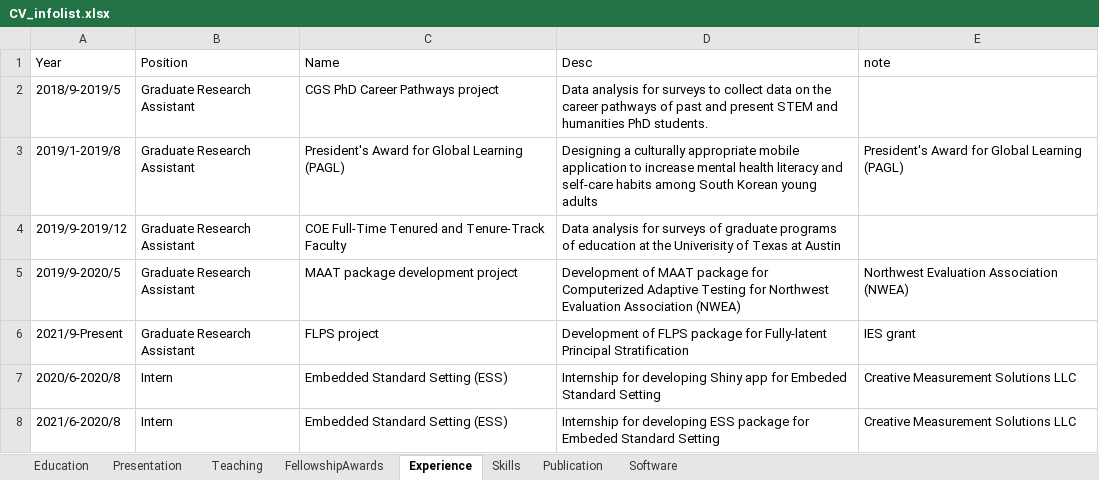
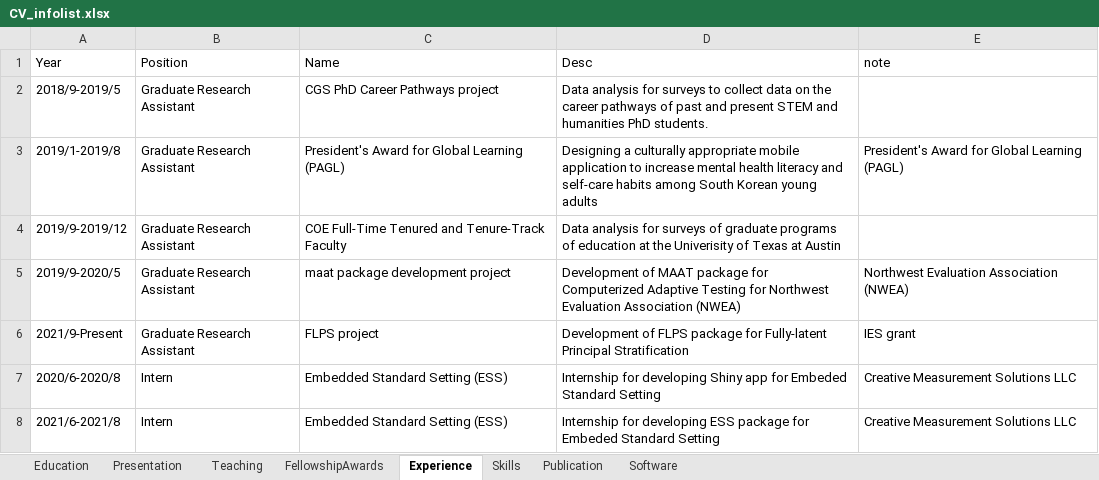
Before and after one commit to sooyongl/sylcv, an Excel workbook: data/CV_infolist.xlsx, sheet Experience, drawn as a sheet; values as stored, in another font and other column widths than the file's, no borders; the diff names each change by its address in the sheet, - before the commit and + after, or states it on an @@ line.

```diff
--- a/data/CV_infolist.xlsx (sheet Experience)
+++ b/data/CV_infolist.xlsx (sheet Experience)
-C5 (Name): MAAT package development project
+C5 (Name): maat package development project
-A8 (Year): 2021/6-2020/8
+A8 (Year): 2021/6-2021/8
```
Also changed, not shown: sheet Software, sheet Education, 3 other files.
